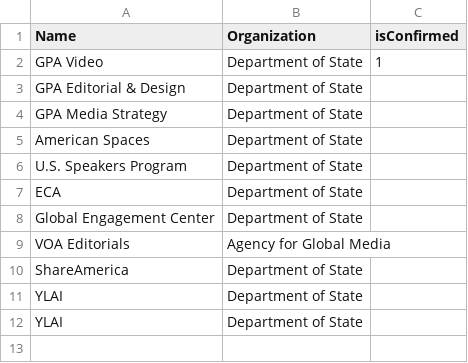
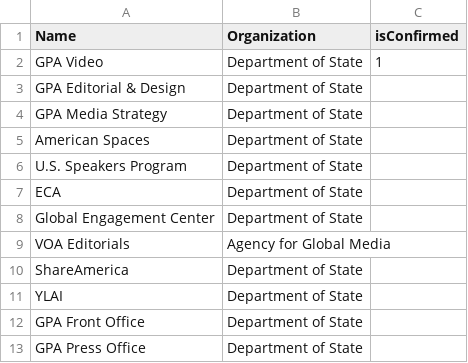
Before and after one commit to IIP-Design/content-commons-server, a CSV file: prisma/data/teams.csv, drawn as a sheet.

Commit message:
CDP-1541: Add Front Office and Press Office to teams seed

```diff
--- a/prisma/data/teams.csv
+++ b/prisma/data/teams.csv
@@ -11,2 +11,3 @@ ShareAmerica,Department of State,
 YLAI,Department of State,
-YLAI,Department of State,
+GPA Front Office,Department of State,
+GPA Press Office,Department of State,
```
